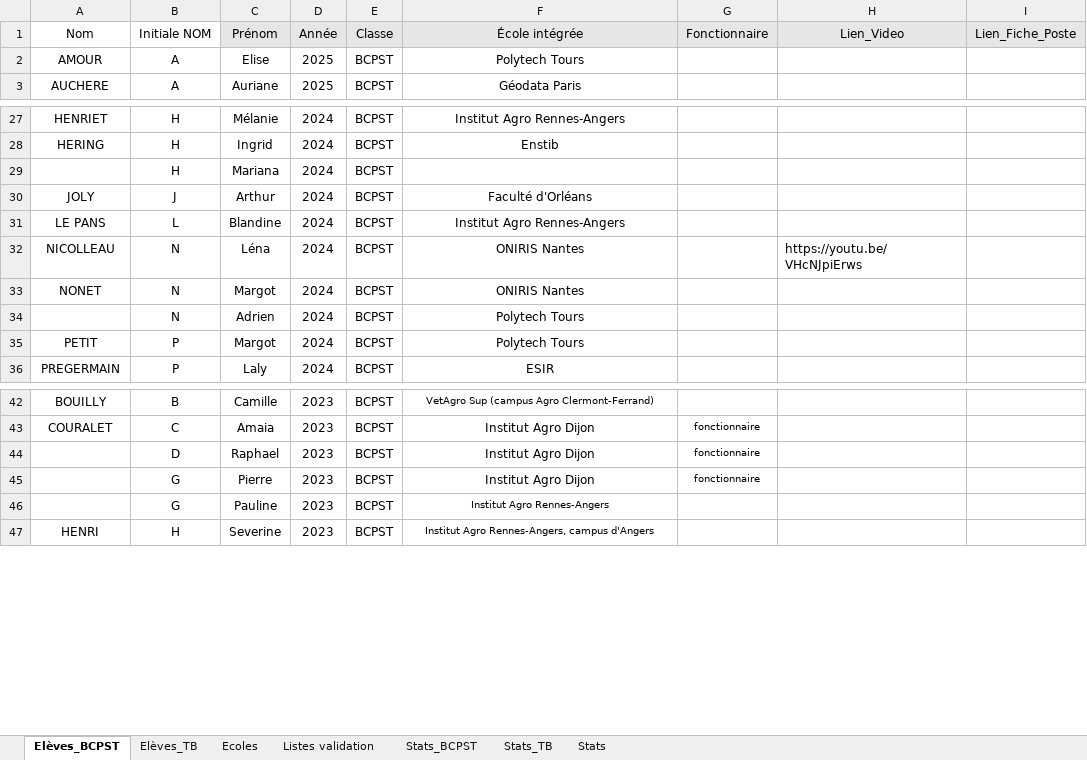
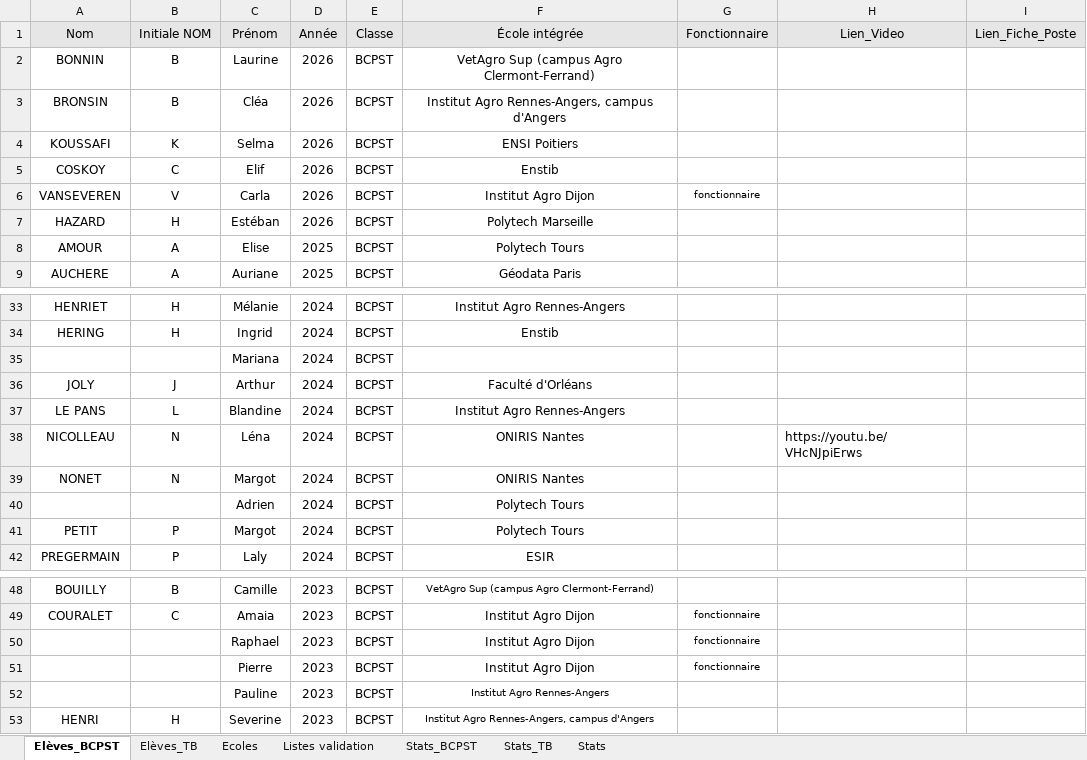
Before and after one commit to eekez/chesnoy-orientation, an Excel workbook: anciens_eleves.xlsx, sheet Elèves_BCPST, drawn as a sheet; only a part is shown, gaps mark what is left out; values as stored, in another font and other column widths than the file's, no borders; addresses are those after the commit; the diff covers the shown part only; the diff names each change by its address in the sheet, - before the commit and + after, or states it on an @@ line.

```diff
--- a/anciens_eleves.xlsx (sheet Elèves_BCPST)
+++ b/anciens_eleves.xlsx (sheet Elèves_BCPST)
-A1:B1 fill: none
+A1:B1 fill: #E7E6E6
+row 2: BONNIN | B | Laurine | 2026 | BCPST | VetAgro Sup (campus Agro Clermont-Ferrand)
+row 3: BRONSIN | B | Cléa | 2026 | BCPST | Institut Agro Rennes-Angers, campus d'Angers
+row 4: KOUSSAFI | K | Selma | 2026 | BCPST | ENSI Poitiers
+row 5: COSKOY | C | Elif | 2026 | BCPST | Enstib
+row 6: VANSEVEREN | V | Carla | 2026 | BCPST | Institut Agro Dijon | fonctionnaire
+row 7: HAZARD | H | Estéban | 2026 | BCPST | Polytech Marseille
-B35 (Initiale NOM): H
+B35 (Initiale NOM): (empty)
-B40 (Initiale NOM): N
+B40 (Initiale NOM): (empty)
-B50 (Initiale NOM): D
+B50 (Initiale NOM): (empty)
-B51:B52 (Initiale NOM): G
+B51:B52 (Initiale NOM): (empty)
```
Also changed, not shown: 1 removed row, 31 edited cells and cell formats elsewhere in this sheet, sheet Elèves_TB, sheet Stats, sheet Ecoles, formulas that keep their value, charts or pictures.
